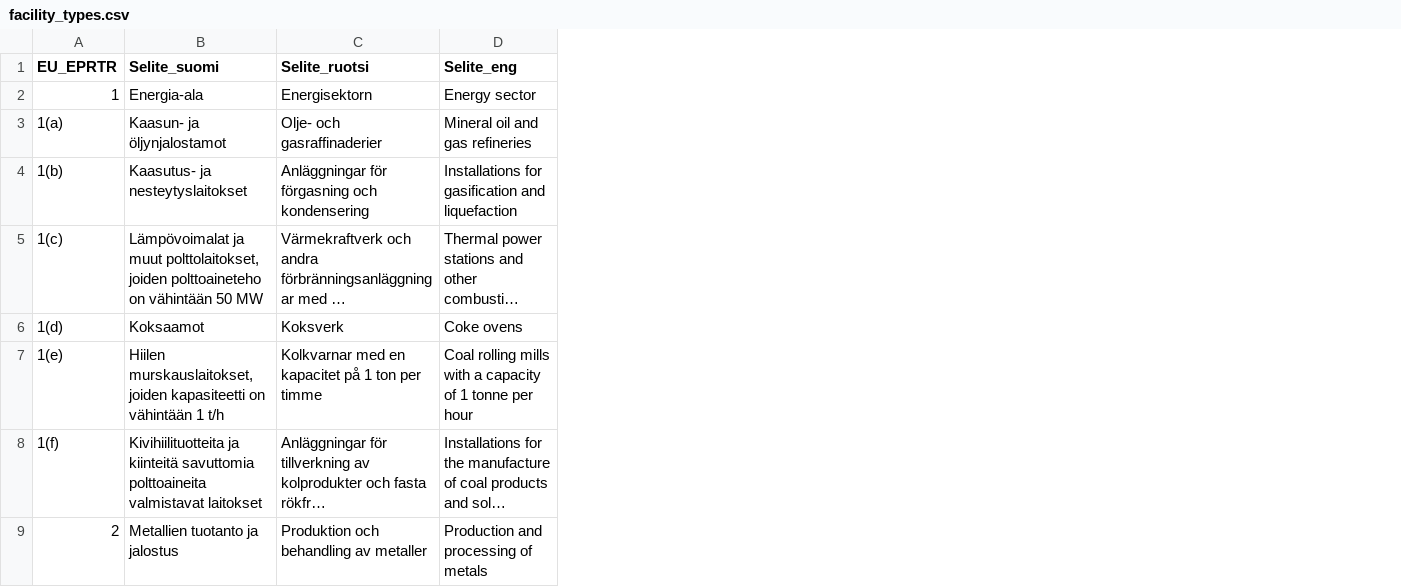
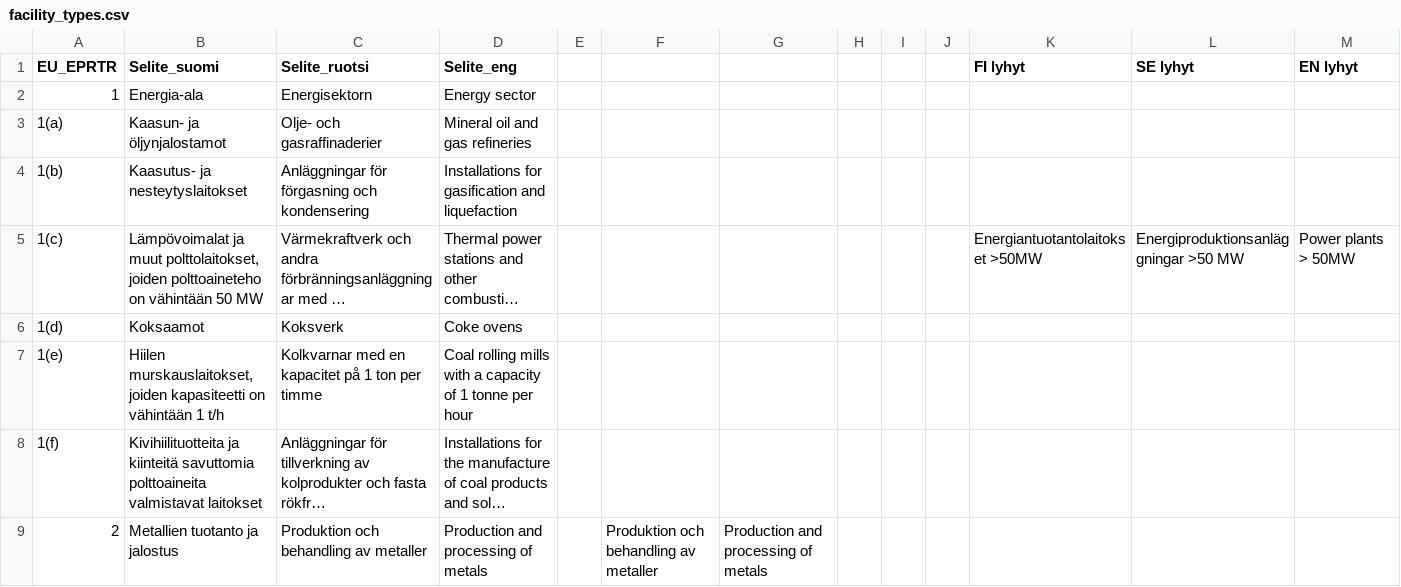
Before and after one commit to sykefi/PRTR, a CSV file: ui/translation_source/facility_types.csv, drawn as a sheet; only a part is shown; long unchanged cells end in …; the diff names each change by its address in the sheet, - before the commit and + after, or states it on an @@ line.

```diff
--- a/ui/translation_source/facility_types.csv
+++ b/ui/translation_source/facility_types.csv
+column E, empty
+column F, row 9: Produktion och behandling av metaller
+column G, row 9: Production and processing of metals
+column H, empty
+column I, empty
+column J, empty
+column K (FI lyhyt), row 5: Energiantuotantolaitokset >50MW
+column L (SE lyhyt), row 5: Energiproduktionsanläggningar >50 MW
+column M (EN lyhyt), row 5: Power plants > 50MW
```
Also changed, not shown: ui/translation_source/general_ui.csv, 4 other files.
